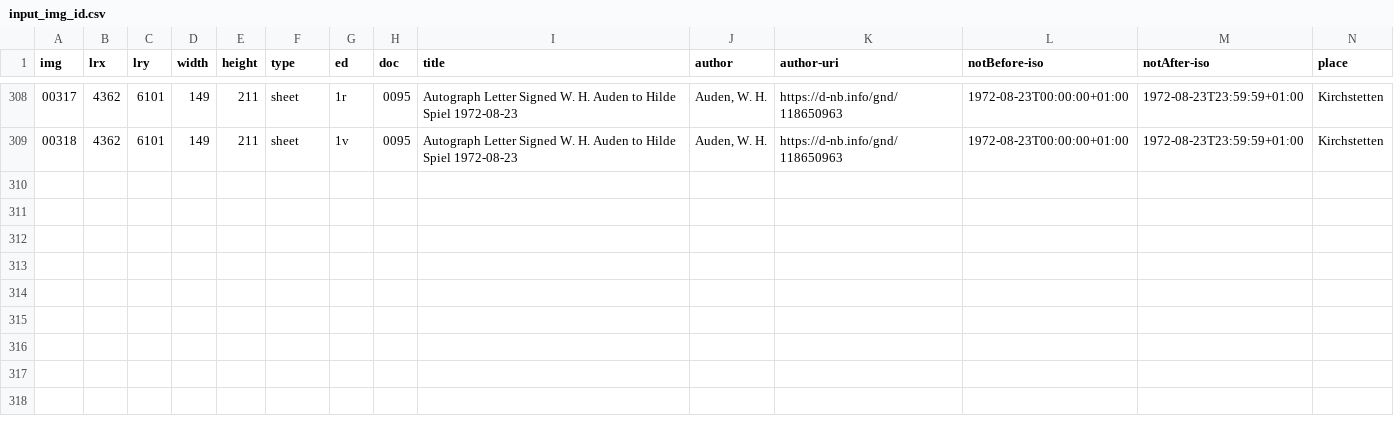
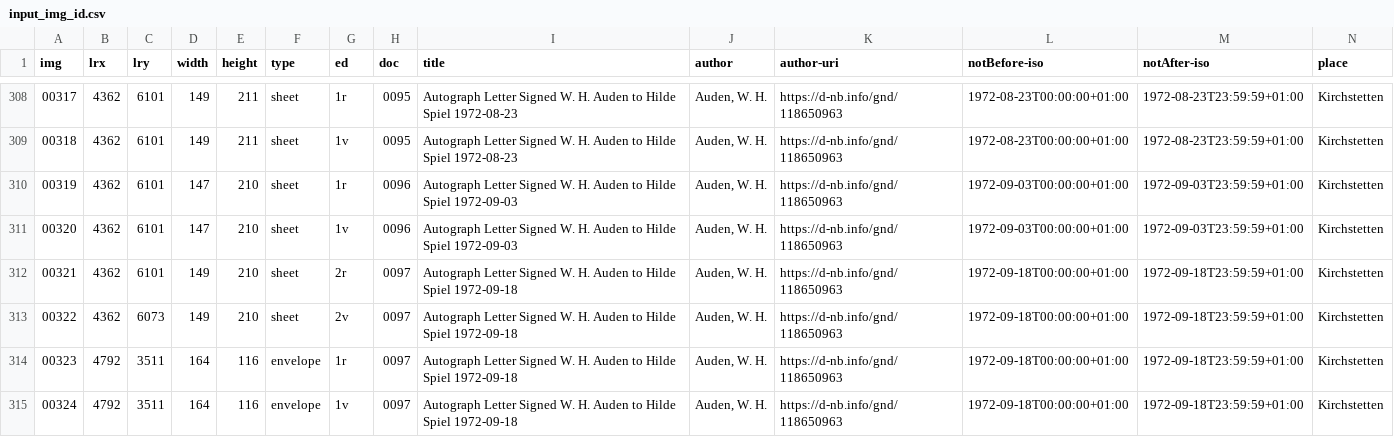
Before and after one commit to auden-in-austria-digital/aad-data, a CSV file: metadata/csv/input_img_id.csv, drawn as a sheet; only a part is shown, gaps mark what is left out; rows hold the shown columns only; the diff names each change by its address in the sheet, - before the commit and + after, or states it on an @@ line.

Commit message:
create metadata imgs 00319-00324

```diff
--- a/metadata/csv/input_img_id.csv
+++ b/metadata/csv/input_img_id.csv
+row 310: 00319 | 4362 | 6101 | 147 | 210 | sheet | 1r | 0096 | Autograph Letter Signed W. H. Auden to Hilde Spiel 1972-09-03 | Auden, W. H. | https://d-nb.info/gnd/118650963 | 1972-09-03T00:00:00+01:00 | 1972-09-03T23:59:59+01:00 | Kirchstetten
+row 311: 00320 | 4362 | 6101 | 147 | 210 | sheet | 1v | 0096 | Autograph Letter Signed W. H. Auden to Hilde Spiel 1972-09-03 | Auden, W. H. | https://d-nb.info/gnd/118650963 | 1972-09-03T00:00:00+01:00 | 1972-09-03T23:59:59+01:00 | Kirchstetten
+row 312: 00321 | 4362 | 6101 | 149 | 210 | sheet | 2r | 0097 | Autograph Letter Signed W. H. Auden to Hilde Spiel 1972-09-18 | Auden, W. H. | https://d-nb.info/gnd/118650963 | 1972-09-18T00:00:00+01:00 | 1972-09-18T23:59:59+01:00 | Kirchstetten
+row 313: 00322 | 4362 | 6073 | 149 | 210 | sheet | 2v | 0097 | Autograph Letter Signed W. H. Auden to Hilde Spiel 1972-09-18 | Auden, W. H. | https://d-nb.info/gnd/118650963 | 1972-09-18T00:00:00+01:00 | 1972-09-18T23:59:59+01:00 | Kirchstetten
+row 314: 00323 | 4792 | 3511 | 164 | 116 | envelope | 1r | 0097 | Autograph Letter Signed W. H. Auden to Hilde Spiel 1972-09-18 | Auden, W. H. | https://d-nb.info/gnd/118650963 | 1972-09-18T00:00:00+01:00 | 1972-09-18T23:59:59+01:00 | Kirchstetten
+row 315: 00324 | 4792 | 3511 | 164 | 116 | envelope | 1v | 0097 | Autograph Letter Signed W. H. Auden to Hilde Spiel 1972-09-18 | Auden, W. H. | https://d-nb.info/gnd/118650963 | 1972-09-18T00:00:00+01:00 | 1972-09-18T23:59:59+01:00 | Kirchstetten
```
